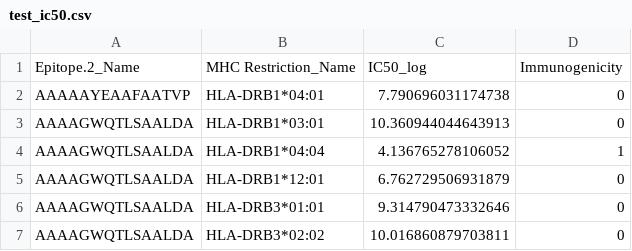
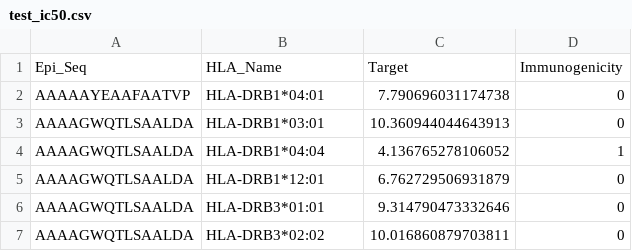
Before and after one commit to daylight-00/IMG, a CSV file: data/250215/test_ic50.csv, drawn as a sheet; only a part is shown.

```diff
--- a/data/250215/test_ic50.csv
+++ b/data/250215/test_ic50.csv
@@ -1,2 +1,2 @@
-Epitope.2_Name,MHC Restriction_Name,IC50_log,Immunogenicity
+Epi_Seq,HLA_Name,Target,Immunogenicity
 AAAAAYEAAFAATVP,HLA-DRB1*04:01,7.790696031174738,0
```
Also changed, not shown: data/250215/test_mhc_divide.csv, data/250216/test_mhc.csv, 5 other files.
